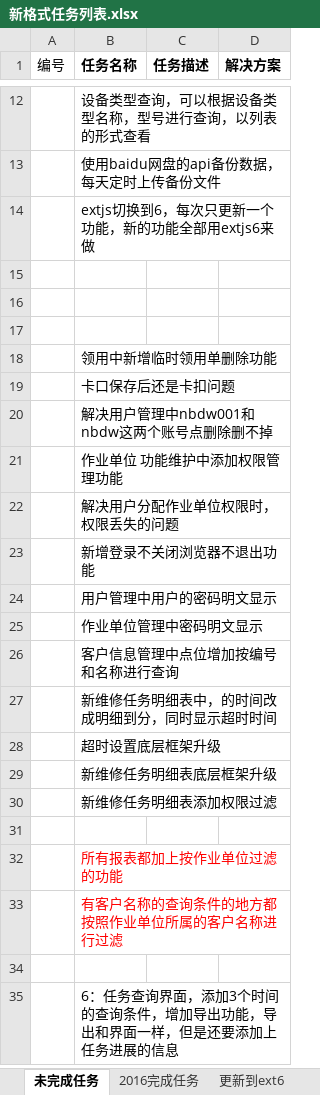
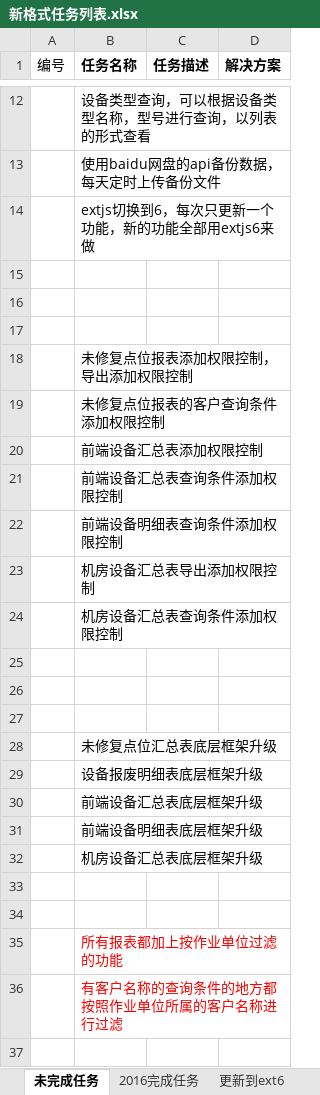
Before and after one commit to mawujun1234/leon1.0, an Excel workbook: ems/document/新格式任务列表.xlsx, sheet 未完成任务, drawn as a sheet; only a part is shown, gaps mark what is left out; the shorter side is filled out with more unchanged rows; values as stored, in another font and other column widths than the file's, no borders; addresses are those after the commit; the diff names each change by its address in the sheet, - before the commit and + after, or states it on an @@ line.

```diff
--- a/ems/document/新格式任务列表.xlsx (sheet 未完成任务)
+++ b/ems/document/新格式任务列表.xlsx (sheet 未完成任务)
-B18 (任务名称): 领用中新增临时领用单删除功能
+B18 (任务名称): 未修复点位报表添加权限控制，导出添加权限控制
-B19 (任务名称): 卡口保存后还是卡扣问题
+B19 (任务名称): 未修复点位报表的客户查询条件添加权限控制
-B20 (任务名称): 解决用户管理中nbdw001和nbdw这两个账号点删除删不掉
+B20 (任务名称): 前端设备汇总表添加权限控制
-B21 (任务名称): 作业单位 功能维护中添加权限管理功能
+B21 (任务名称): 前端设备汇总表查询条件添加权限控制
-B22 (任务名称): 解决用户分配作业单位权限时，权限丢失的问题
+B22 (任务名称): 前端设备明细表查询条件添加权限控制
-B23 (任务名称): 新增登录不关闭浏览器不退出功能
+B23 (任务名称): 机房设备汇总表导出添加权限控制
-B24 (任务名称): 用户管理中用户的密码明文显示
+B24 (任务名称): 机房设备汇总表查询条件添加权限控制
-B25 (任务名称): 作业单位管理中密码明文显示
+B25 (任务名称): (empty)
+row 26: (empty)
+row 27: (empty)
-B28 (任务名称): 客户信息管理中点位增加按编号和名称进行查询
+B28 (任务名称): 未修复点位汇总表底层框架升级
-B29 (任务名称): 新维修任务明细表中，的时间改成明细到分，同时显示超时时间
+B29 (任务名称): 设备报废明细表底层框架升级
-B30 (任务名称): 超时设置底层框架升级
+B30 (任务名称): 前端设备汇总表底层框架升级
-B31 (任务名称): 新维修任务明细表底层框架升级
+B31 (任务名称): 前端设备明细表底层框架升级
-B32 (任务名称): 新维修任务明细表添加权限过滤
+B32 (任务名称): 机房设备汇总表底层框架升级
+row 33: (empty)
```
Also changed, not shown: sheet 2016完成任务, 33 other files.
